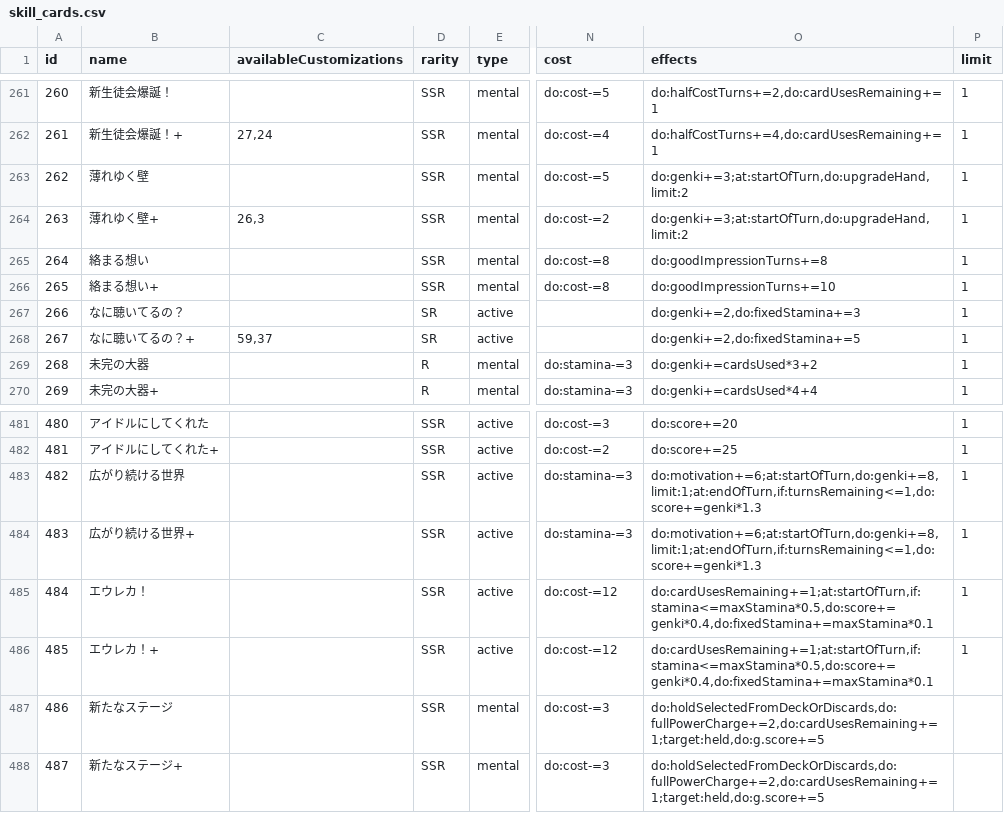
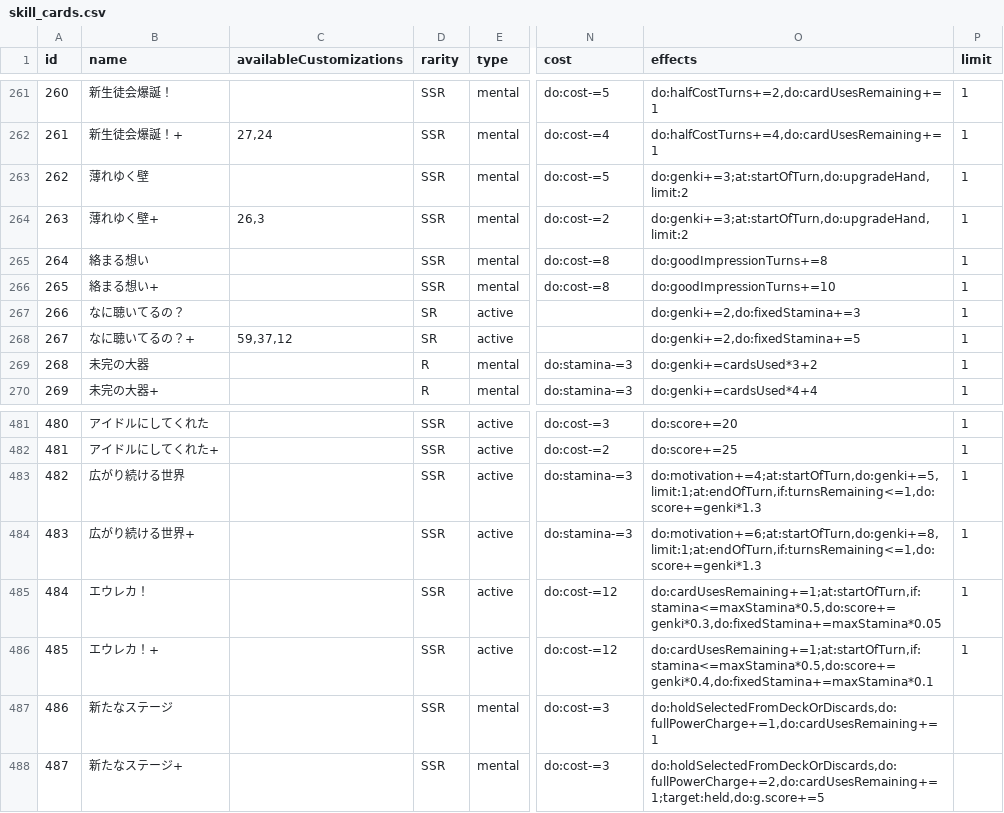
Before and after one commit to surisuririsu/gakumas-data, a CSV file: csv/skill_cards.csv, drawn as a sheet; only a part is shown, gaps mark what is left out; the diff names each change by its address in the sheet, - before the commit and + after, or states it on an @@ line.

```diff
--- a/csv/skill_cards.csv
+++ b/csv/skill_cards.csv
-C268 (availableCustomizations): 59,37
+C268 (availableCustomizations): 59,37,12
-O483 (effects): do:motivation+=6;at:startOfTurn,do:genki+=8,limit:1;at:endOfTurn,if:turnsRemaining<=1,do:score+=genki*1.3
+O483 (effects): do:motivation+=4;at:startOfTurn,do:genki+=5,limit:1;at:endOfTurn,if:turnsRemaining<=1,do:score+=genki*1.3
-O485 (effects): do:cardUsesRemaining+=1;at:startOfTurn,if:stamina<=maxStamina*0.5,do:score+=genki*0.4,do:fixedStamina+=maxStamina*0.1
+O485 (effects): do:cardUsesRemaining+=1;at:startOfTurn,if:stamina<=maxStamina*0.5,do:score+=genki*0.3,do:fixedStamina+=maxStamina*0.05
-O487 (effects): do:holdSelectedFromDeckOrDiscards,do:fullPowerCharge+=2,do:cardUsesRemaining+=1;target:held,do:g.score+=5
+O487 (effects): do:holdSelectedFromDeckOrDiscards,do:fullPowerCharge+=1,do:cardUsesRemaining+=1
```
Also changed, not shown: csv/p_items.csv, csv/stages.csv, 31 other files.
